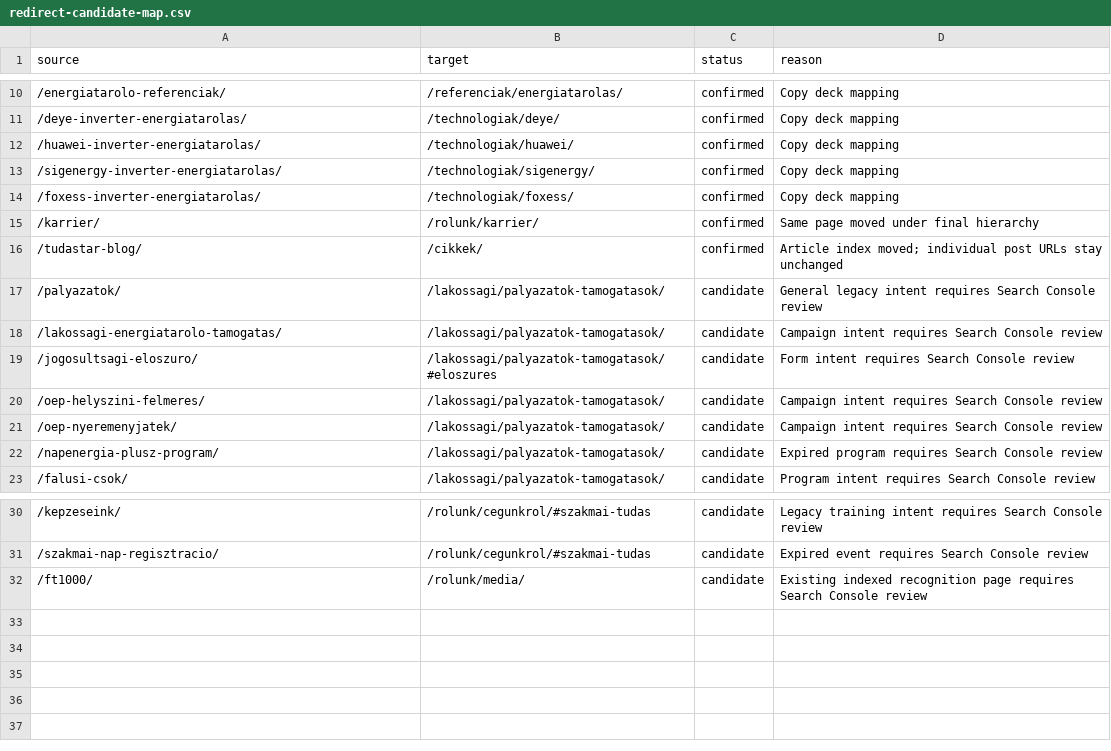
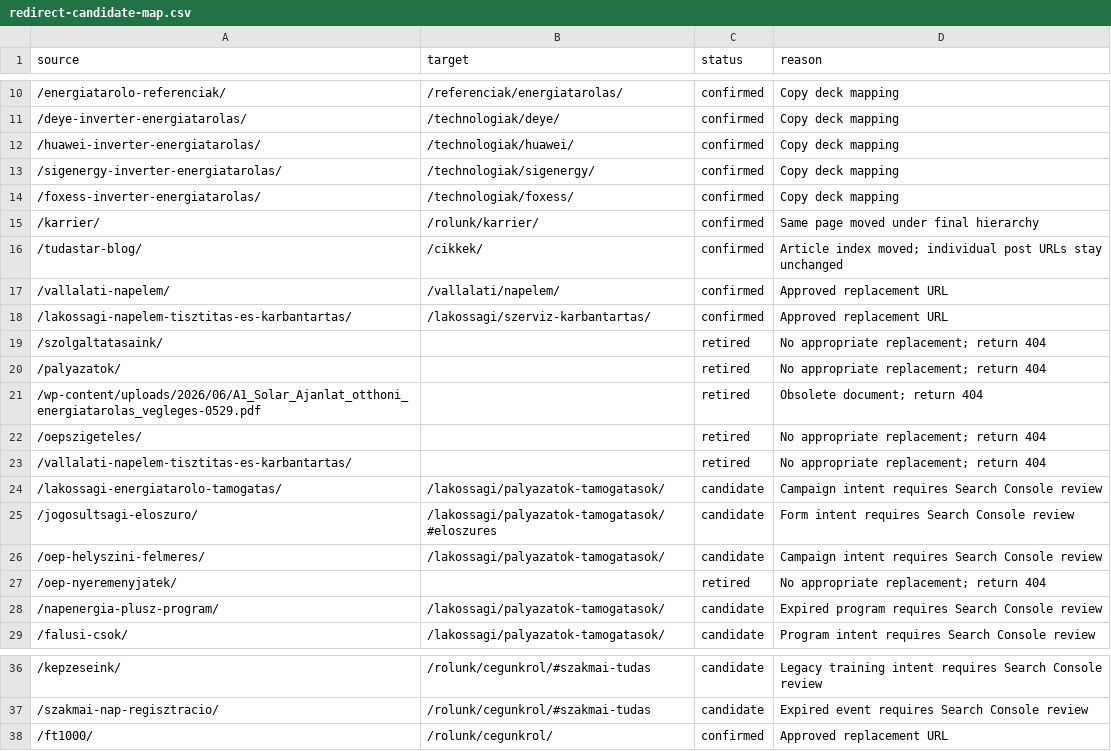
Before and after one commit to Enklo365/Weboldalak-A1solar.hu-v3, a CSV file: docs/migration/redirect-candidate-map.csv, drawn as a sheet; only a part is shown, gaps mark what is left out.

```diff
--- a/docs/migration/redirect-candidate-map.csv
+++ b/docs/migration/redirect-candidate-map.csv
@@ -16,3 +16,9 @@ source,target,status,reason
 /tudastar-blog/,/cikkek/,confirmed,Article index moved; individual post URLs stay unchanged
-/palyazatok/,/lakossagi/palyazatok-tamogatasok/,candidate,General legacy intent requires Search Console review
+/vallalati-napelem/,/vallalati/napelem/,confirmed,Approved replacement URL
+/lakossagi-napelem-tisztitas-es-karbantartas/,/lakossagi/szerviz-karbantartas/,confirmed,Approved replacement URL
+/szolgaltatasaink/,,retired,No appropriate replacement; return 404
+/palyazatok/,,retired,No appropriate replacement; return 404
+/wp-content/uploads/2026/06/A1_Solar_Ajanlat_otthoni_energiatarolas_vegleges-0529.pdf,,retired,Obsolete document; return 404
+/oepszigeteles/,,retired,No appropriate replacement; return 404
+/vallalati-napelem-tisztitas-es-karbantartas/,,retired,No appropriate replacement; return 404
 /lakossagi-energiatarolo-tamogatas/,/lakossagi/palyazatok-tamogatasok/,candidate,Campaign intent requires Search Console review
@@ -20,3 +26,3 @@ source,target,status,reason
 /oep-helyszini-felmeres/,/lakossagi/palyazatok-tamogatasok/,candidate,Campaign intent requires Search Console review
-/oep-nyeremenyjatek/,/lakossagi/palyazatok-tamogatasok/,candidate,Campaign intent requires Search Console review
+/oep-nyeremenyjatek/,,retired,No appropriate replacement; return 404
 /napenergia-plusz-program/,/lakossagi/palyazatok-tamogatasok/,candidate,Expired program requires Search Console review
@@ -31,2 +37,2 @@ source,target,status,reason
 /szakmai-nap-regisztracio/,/rolunk/cegunkrol/#szakmai-tudas,candidate,Expired event requires Search Console review
-/ft1000/,/rolunk/media/,candidate,Existing indexed recognition page requires Search Console review
+/ft1000/,/rolunk/cegunkrol/,confirmed,Approved replacement URL
```
Also changed, not shown: 34 other files.
